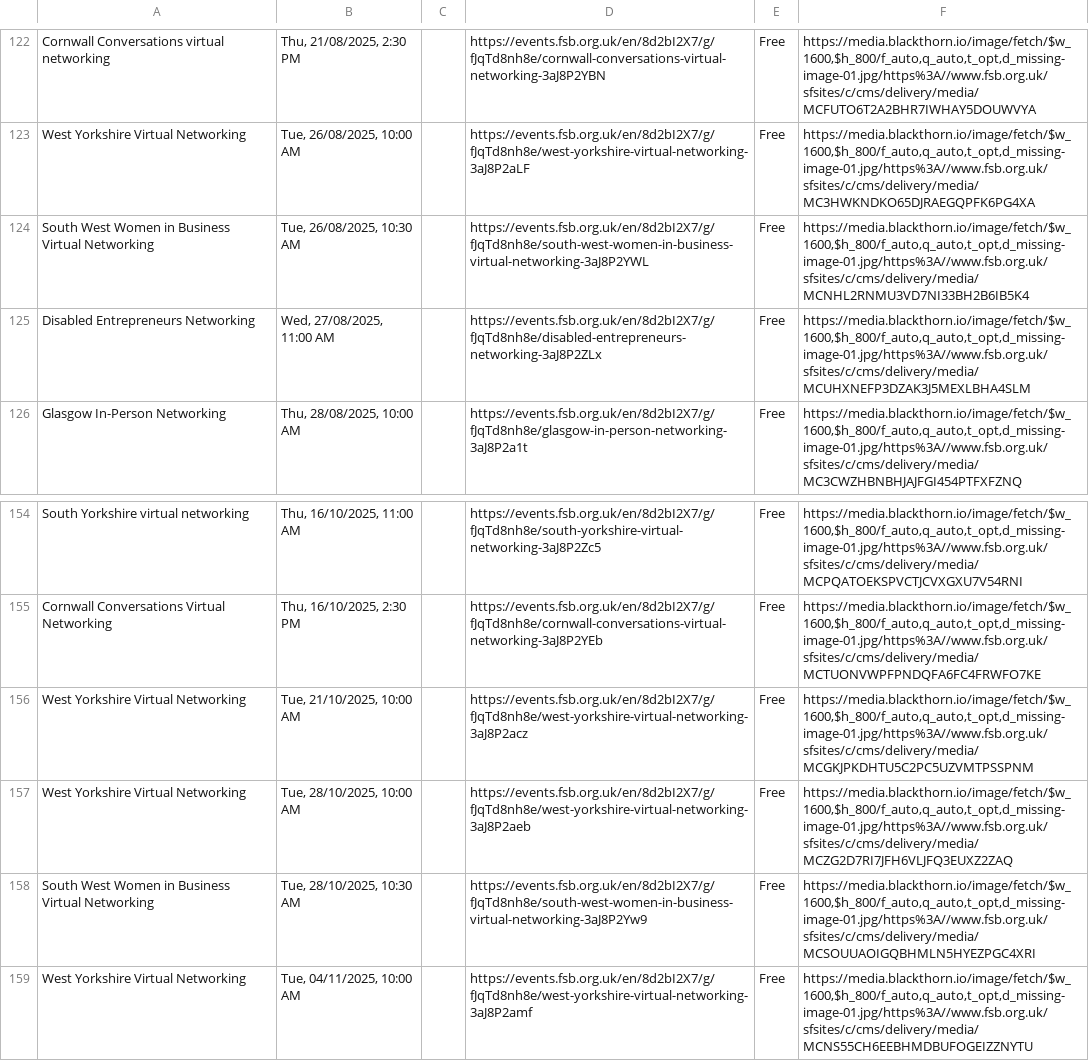
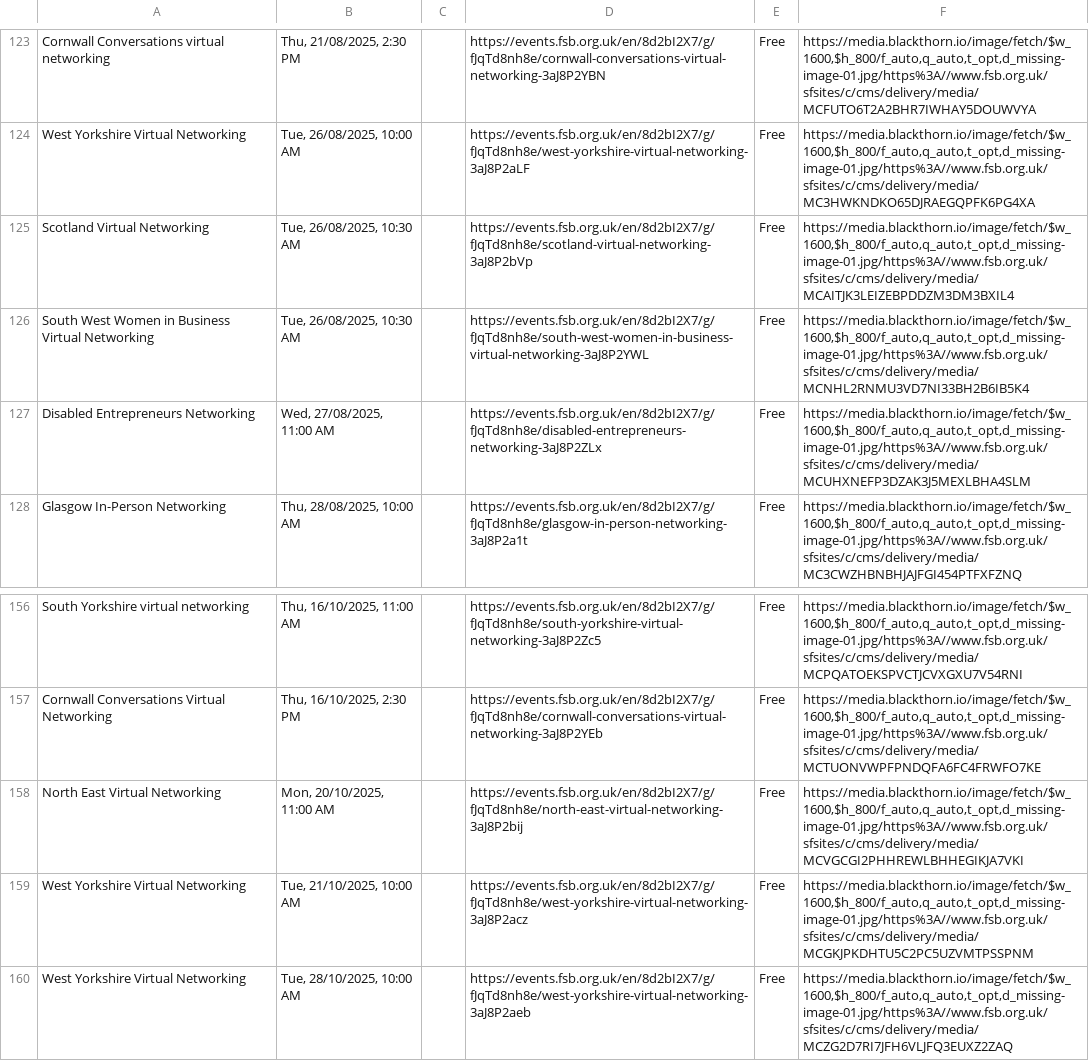
Before and after one commit to Ahmadnani01/paytest, a CSV file: events.csv, drawn as a sheet; only a part is shown, gaps mark what is left out; the shorter side is filled out with more unchanged rows; the diff covers the shown part only; the diff names each change by its address in the sheet, - before the commit and + after, or states it on an @@ line.

Commit message:
Update events.csv

```diff
--- a/events.csv
+++ b/events.csv
+row 125: Scotland Virtual Networking | Tue, 26/08/2025, 10:30 AM |  | https://events.fsb.org.uk/en/8d2bI2X7/g/fJqTd8nh8e/scotland-virtual-networking-3aJ8P2bVp | Free | https://media.blackthorn.io/image/fetch/$w_1600,$h_800/f_auto,q_auto,t_opt,d_missing-image-01.jpg/https%3A//www.fsb.org.uk/sfsites/c/cms/delivery/media/MCAITJK3LEIZEBPDDZM3DM3BXIL4
+row 158: North East Virtual Networking | Mon, 20/10/2025, 11:00 AM |  | https://events.fsb.org.uk/en/8d2bI2X7/g/fJqTd8nh8e/north-east-virtual-networking-3aJ8P2bij | Free | https://media.blackthorn.io/image/fetch/$w_1600,$h_800/f_auto,q_auto,t_opt,d_missing-image-01.jpg/https%3A//www.fsb.org.uk/sfsites/c/cms/delivery/media/MCVGCGI2PHHREWLBHHEGIKJA7VKI
```
Also changed, not shown: 11 added rows, 8 removed rows and 2 edited cells elsewhere in this file.
